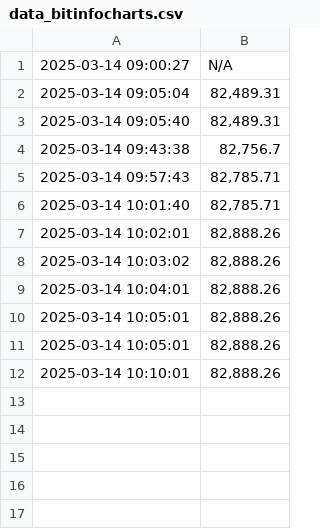
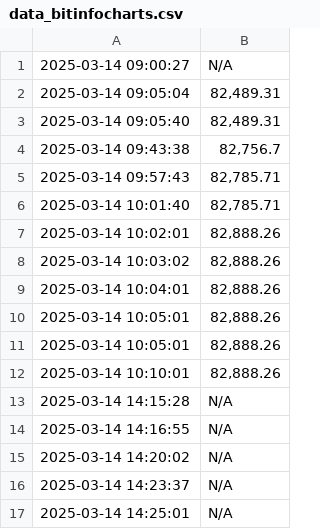
Before and after one commit to Arturrrrrr/Projet_GPL, a CSV file: data_bitinfocharts.csv, drawn as a sheet; the diff names each change by its address in the sheet, - before the commit and + after, or states it on an @@ line.

```diff
--- a/data_bitinfocharts.csv
+++ b/data_bitinfocharts.csv
+row 13: 2025-03-14 14:15:28 | N/A
+row 14: 2025-03-14 14:16:55 | N/A
+row 15: 2025-03-14 14:20:02 | N/A
+row 16: 2025-03-14 14:23:37 | N/A
+row 17: 2025-03-14 14:25:01 | N/A
```
Also changed, not shown: 1 other file.
